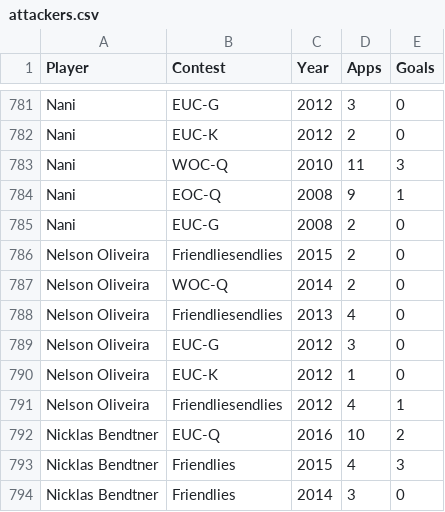
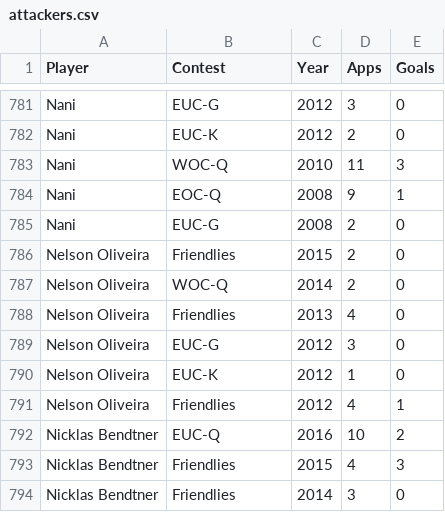
Before and after one commit to thezane/soccer-predictions, a CSV file: data/attackers.csv, drawn as a sheet; only a part is shown, gaps mark what is left out; the diff covers the shown part only.

```diff
--- a/data/attackers.csv
+++ b/data/attackers.csv
@@ -785,8 +785,8 @@
 "Nani","EUC-G",2008,2,0
-"Nelson Oliveira","Friendliesendlies",2015,2,0
+"Nelson Oliveira","Friendlies",2015,2,0
 "Nelson Oliveira","WOC-Q",2014,2,0
-"Nelson Oliveira","Friendliesendlies",2013,4,0
+"Nelson Oliveira","Friendlies",2013,4,0
 "Nelson Oliveira","EUC-G",2012,3,0
 "Nelson Oliveira","EUC-K",2012,1,0
-"Nelson Oliveira","Friendliesendlies",2012,4,1
+"Nelson Oliveira","Friendlies",2012,4,1
 "Nicklas Bendtner","EUC-Q",2016,10,2
```
Also changed, not shown: 10 edited cells elsewhere in this file.
